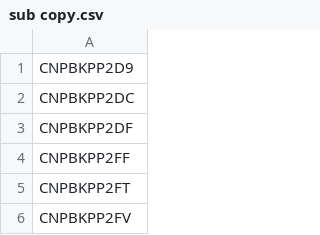
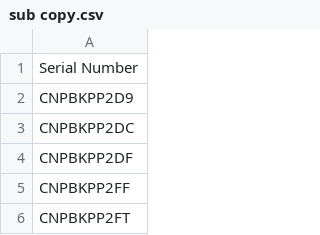
Before and after one commit to rohith4088/Greenlake, a CSV file: sub copy.csv, drawn as a sheet; only a part is shown; the shorter side is filled out with more unchanged rows; the diff names each change by its address in the sheet, - before the commit and + after, or states it on an @@ line.

```diff
--- a/sub copy.csv
+++ b/sub copy.csv
+row 1: Serial Number
```
Also changed, not shown: 24 other files.
